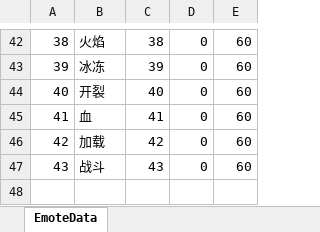
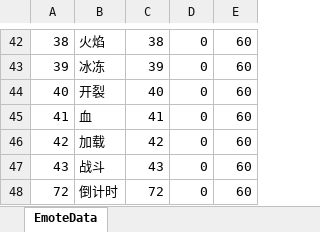
Before and after one commit to shanflyer/Rune-Factory, an Excel workbook: Datas/EmoteData.xlsx, sheet EmoteData, drawn as a sheet; only a part is shown, gaps mark what is left out; values as stored, in another font and other column widths than the file's, no borders; the diff names each change by its address in the sheet, - before the commit and + after, or states it on an @@ line.

```diff
--- a/Datas/EmoteData.xlsx (sheet EmoteData)
+++ b/Datas/EmoteData.xlsx (sheet EmoteData)
+row 48: 72 | 倒计时 | 72 | 0 | 60
```
Also changed, not shown: 9 other files.
